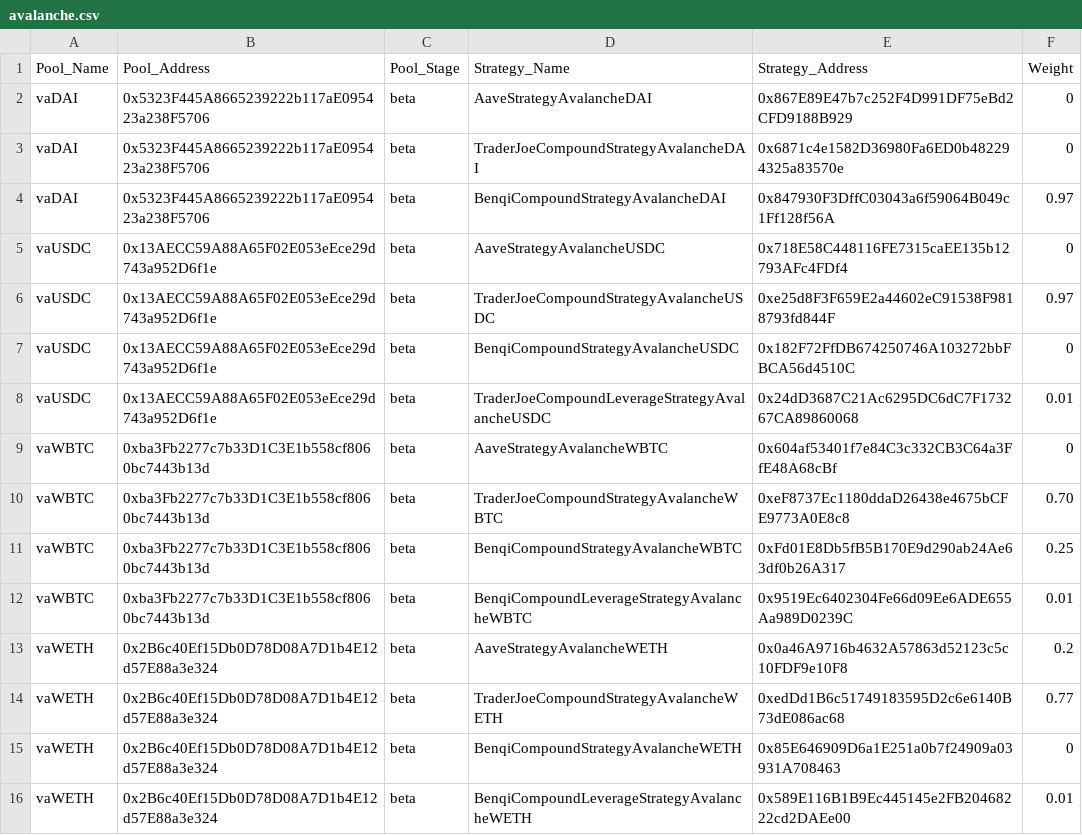
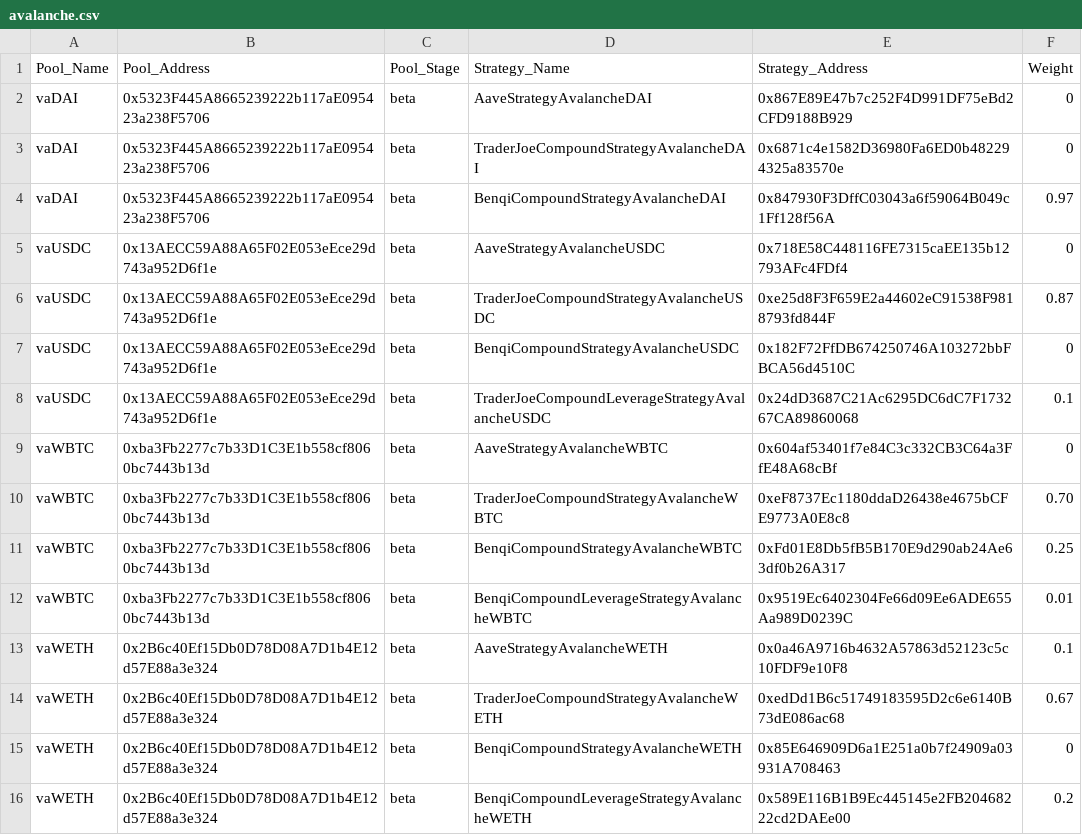
Before and after one commit to patidarmanoj10/vesper-pool-ops, a CSV file: avalanche.csv, drawn as a sheet; the diff names each change by its address in the sheet, - before the commit and + after, or states it on an @@ line.

Commit message:
Updated weight for testing purpose

```diff
--- a/avalanche.csv
+++ b/avalanche.csv
-F6 (Weight): 0.97
+F6 (Weight): 0.87
-F8 (Weight): 0.01
+F8 (Weight): 0.1
-F13 (Weight): 0.2
+F13 (Weight): 0.1
-F14 (Weight): 0.77
+F14 (Weight): 0.67
-F16 (Weight): 0.01
+F16 (Weight): 0.2
```
